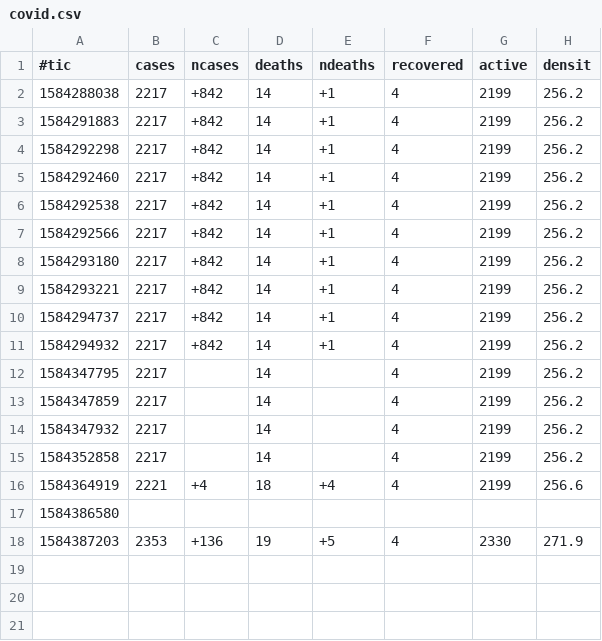
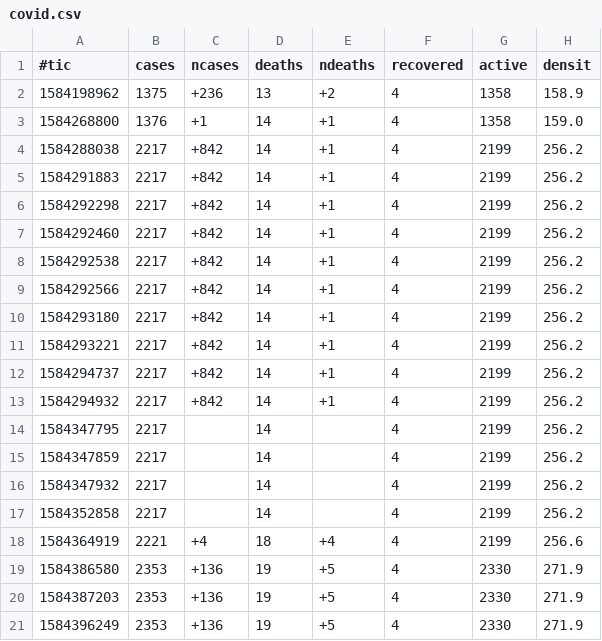
Before and after one commit to michel47/covid19, a CSV file: covid.csv, drawn as a sheet.

```diff
--- a/covid.csv
+++ b/covid.csv
@@ -1,2 +1,4 @@
 #tic,cases,ncases,deaths,ndeaths,recovered,active,densit
+1584198962,1375,+236,13,+2,4,1358,158.9
+1584268800,1376,+1,14,+1,4,1358,159.0
 1584288038,2217,+842,14,+1,4,2199,256.2
@@ -16,3 +18,4 @@
 1584364919,2221,+4,18,+4,4,2199,256.6
-1584386580,,,,,,,
+1584386580,2353,+136,19,+5,4,2330,271.9
 1584387203,2353,+136,19,+5,4,2330,271.9
+1584396249,2353,+136,19,+5,4,2330,271.9
```
Also changed, not shown: 4 other files.
